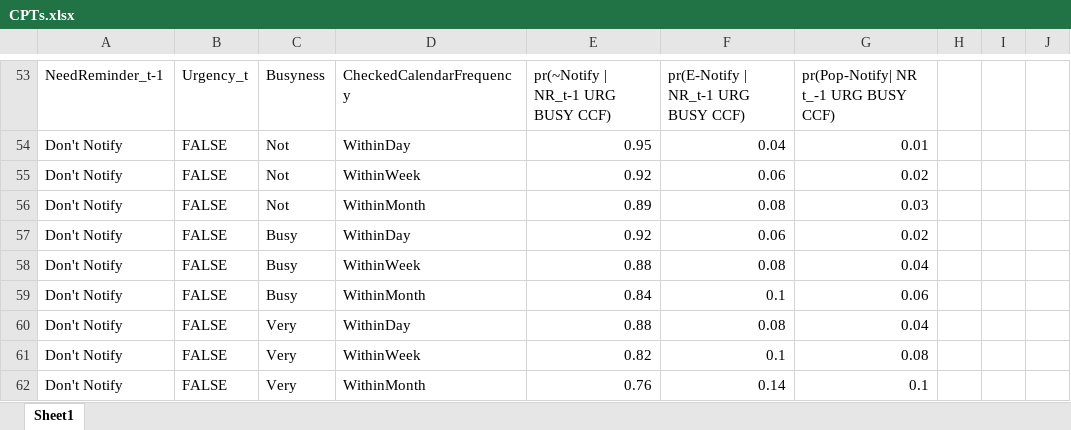
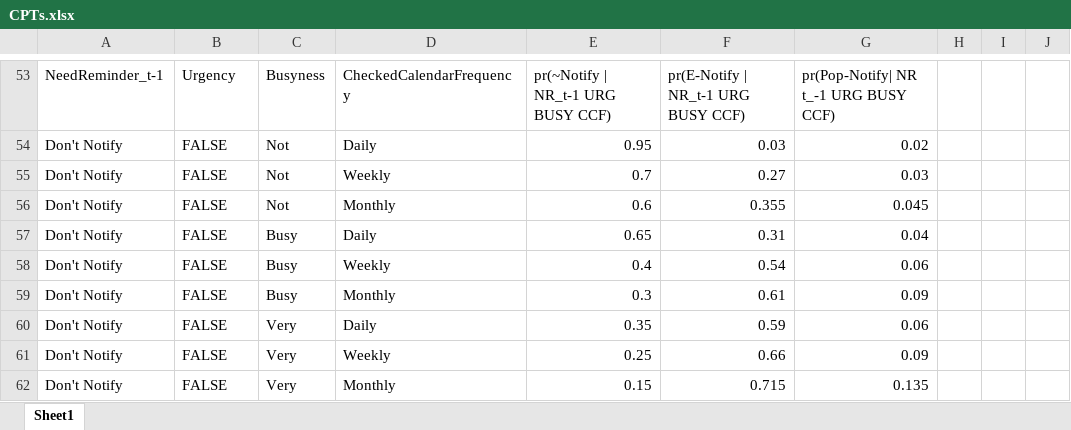
Before and after one commit to RylanRCox/329-Learning-Calendar, an Excel workbook: CPTs.xlsx, sheet Sheet1, drawn as a sheet; only a part is shown, gaps mark what is left out; values as stored, in another font and other column widths than the file's, no cell formats; table styles not drawn; removed rows and columns are numbered as before the commit, all else as after; the diff covers the shown part only; the diff names each change by its address in the sheet, - before the commit and + after, or states it on an @@ line.

```diff
--- a/CPTs.xlsx (sheet Sheet1)
+++ b/CPTs.xlsx (sheet Sheet1)
-B53: Urgency_t
+B53: Urgency
-D54: WithinDay
+D54: Daily
-F54: 0.04
+F54: 0.03
-G54: 0.01
+G54: 0.02
-D55: WithinWeek
+D55: Weekly
-E55: 0.92
+E55: 0.7
-F55: 0.06
+F55: 0.27
-G55: 0.02
+G55: 0.03
-D56: WithinMonth
+D56: Monthly
-E56: 0.89
+E56: 0.6
-F56: 0.08
+F56: 0.355
-G56: 0.03
+G56: 0.045
-row 57: Don't Notify | FALSE | Busy | WithinDay | 0.92 | 0.06 | 0.02
-D57: WithinWeek
+D57: Daily
-E57: 0.88
+E57: 0.65
-F57: 0.08
+F57: 0.31
-D58: WithinMonth
+D58: Weekly
-E58: 0.84
+E58: 0.4
-F58: 0.1
+F58: 0.54
+row 59: Don't Notify | FALSE | Busy | Monthly | 0.3 | 0.61 | 0.09
-D60: WithinDay
+D60: Daily
-E60: 0.88
+E60: 0.35
-F60: 0.08
+F60: 0.59
-G60: 0.04
+G60: 0.06
-D61: WithinWeek
+D61: Weekly
-E61: 0.82
+E61: 0.25
-F61: 0.1
+F61: 0.66
-G61: 0.08
+G61: 0.09
-D62: WithinMonth
+D62: Monthly
-E62: 0.76
+E62: 0.15
-F62: 0.14
+F62: 0.715
-G62: 0.1
+G62: 0.135
```
Also changed, not shown: 79 added rows, 32 removed rows, 4 moved rows and 198 edited cells elsewhere in this sheet, cell formats, formulas that keep their value, 10 other files.
